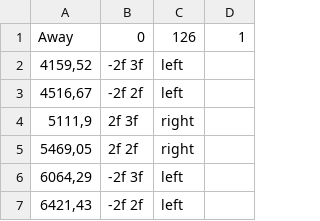
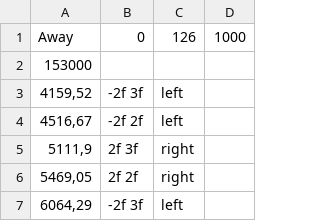
Before and after one commit to alvina-dr/eba-effect, a CSV file: Assets/Resources/Levels/3. Away.csv (was Assets/Resources/Levels/away.csv), drawn as a sheet; only a part is shown; the shorter side is filled out with more unchanged rows.

```diff
--- a/Assets/Resources/Levels/away.csv
+++ b/Assets/Resources/Levels/3. Away.csv
@@ -1,2 +1,3 @@
-Away;0;126;1
+Away;0;126;1000
+153000;;;
 4159,52;-2f 3f;left;
```
Also changed, not shown: Assets/Resources/Levels/2. Breathe.csv, Assets/Resources/Levels/intro_webradio.csv, 6 other files.
